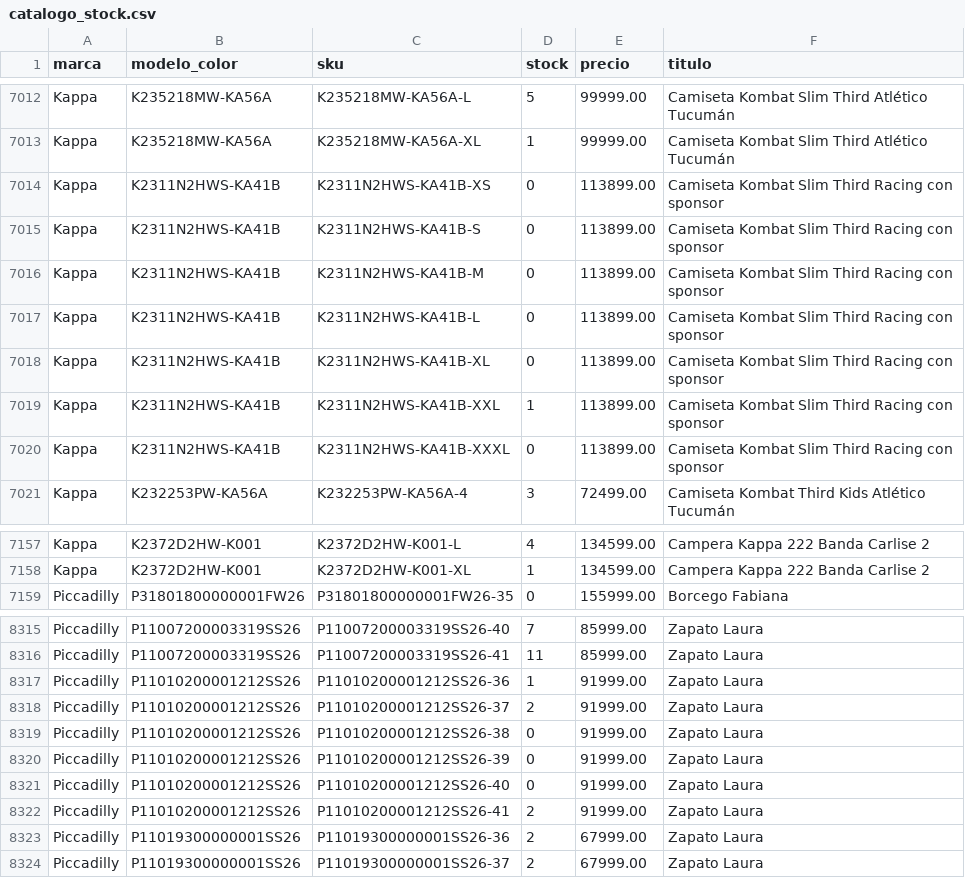
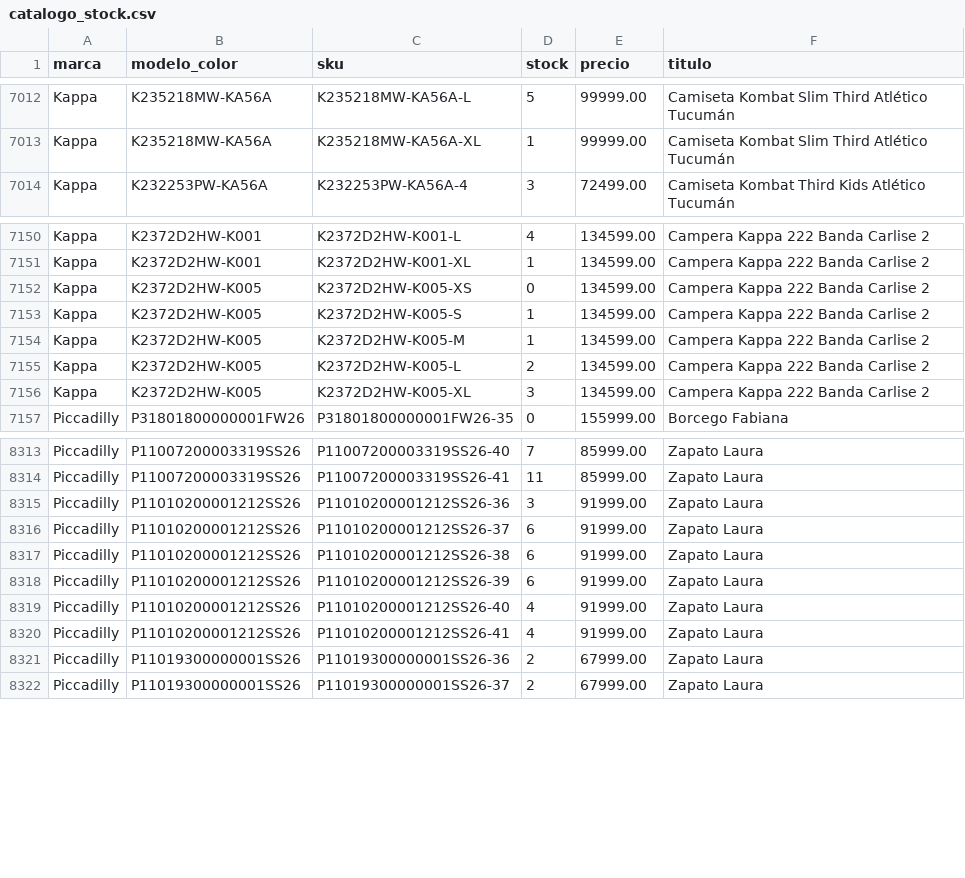
Before and after one commit to lucasrulo/dashboard-distrinando, a CSV file: catalogo_stock.csv, drawn as a sheet; only a part is shown, gaps mark what is left out; the diff covers the shown part only.

Commit message:
🔄 Datos actualizados: Ventas y Catálogo [14/08 17:32:12]

```diff
--- a/catalogo_stock.csv
+++ b/catalogo_stock.csv
@@ -7013,9 +7013,2 @@ Kappa,K235218MW-KA56A,K235218MW-KA56A-L,5,99999.00,Camiseta Kombat Slim Third At
 Kappa,K235218MW-KA56A,K235218MW-KA56A-XL,1,99999.00,Camiseta Kombat Slim Third Atlético Tucumán
-Kappa,K2311N2HWS-KA41B,K2311N2HWS-KA41B-XS,0,113899.00,Camiseta Kombat Slim Third Racing con sponsor
-Kappa,K2311N2HWS-KA41B,K2311N2HWS-KA41B-S,0,113899.00,Camiseta Kombat Slim Third Racing con sponsor
-Kappa,K2311N2HWS-KA41B,K2311N2HWS-KA41B-M,0,113899.00,Camiseta Kombat Slim Third Racing con sponsor
-Kappa,K2311N2HWS-KA41B,K2311N2HWS-KA41B-L,0,113899.00,Camiseta Kombat Slim Third Racing con sponsor
-Kappa,K2311N2HWS-KA41B,K2311N2HWS-KA41B-XL,0,113899.00,Camiseta Kombat Slim Third Racing con sponsor
-Kappa,K2311N2HWS-KA41B,K2311N2HWS-KA41B-XXL,1,113899.00,Camiseta Kombat Slim Third Racing con sponsor
-Kappa,K2311N2HWS-KA41B,K2311N2HWS-KA41B-XXXL,0,113899.00,Camiseta Kombat Slim Third Racing con sponsor
 Kappa,K232253PW-KA56A,K232253PW-KA56A-4,3,72499.00,Camiseta Kombat Third Kids Atlético Tucumán
@@ -7158,2 +7151,7 @@ Kappa,K2372D2HW-K001,K2372D2HW-K001-L,4,134599.00,Campera Kappa 222 Banda Carlis
 Kappa,K2372D2HW-K001,K2372D2HW-K001-XL,1,134599.00,Campera Kappa 222 Banda Carlise 2
+Kappa,K2372D2HW-K005,K2372D2HW-K005-XS,0,134599.00,Campera Kappa 222 Banda Carlise 2
+Kappa,K2372D2HW-K005,K2372D2HW-K005-S,1,134599.00,Campera Kappa 222 Banda Carlise 2
+Kappa,K2372D2HW-K005,K2372D2HW-K005-M,1,134599.00,Campera Kappa 222 Banda Carlise 2
+Kappa,K2372D2HW-K005,K2372D2HW-K005-L,2,134599.00,Campera Kappa 222 Banda Carlise 2
+Kappa,K2372D2HW-K005,K2372D2HW-K005-XL,3,134599.00,Campera Kappa 222 Banda Carlise 2
 Piccadilly,P31801800000001FW26,P31801800000001FW26-35,0,155999.00,Borcego Fabiana
@@ -8316,8 +8314,8 @@ Piccadilly,P11007200003319SS26,P11007200003319SS26-40,7,85999.00,Zapato Laura
 Piccadilly,P11007200003319SS26,P11007200003319SS26-41,11,85999.00,Zapato Laura
-Piccadilly,P11010200001212SS26,P11010200001212SS26-36,1,91999.00,Zapato Laura
-Piccadilly,P11010200001212SS26,P11010200001212SS26-37,2,91999.00,Zapato Laura
-Piccadilly,P11010200001212SS26,P11010200001212SS26-38,0,91999.00,Zapato Laura
-Piccadilly,P11010200001212SS26,P11010200001212SS26-39,0,91999.00,Zapato Laura
-Piccadilly,P11010200001212SS26,P11010200001212SS26-40,0,91999.00,Zapato Laura
-Piccadilly,P11010200001212SS26,P11010200001212SS26-41,2,91999.00,Zapato Laura
+Piccadilly,P11010200001212SS26,P11010200001212SS26-36,3,91999.00,Zapato Laura
+Piccadilly,P11010200001212SS26,P11010200001212SS26-37,6,91999.00,Zapato Laura
+Piccadilly,P11010200001212SS26,P11010200001212SS26-38,6,91999.00,Zapato Laura
+Piccadilly,P11010200001212SS26,P11010200001212SS26-39,6,91999.00,Zapato Laura
+Piccadilly,P11010200001212SS26,P11010200001212SS26-40,4,91999.00,Zapato Laura
+Piccadilly,P11010200001212SS26,P11010200001212SS26-41,4,91999.00,Zapato Laura
 Piccadilly,P11019300000001SS26,P11019300000001SS26-36,2,67999.00,Zapato Laura
```
Also changed, not shown: 50 edited cells elsewhere in this file.
